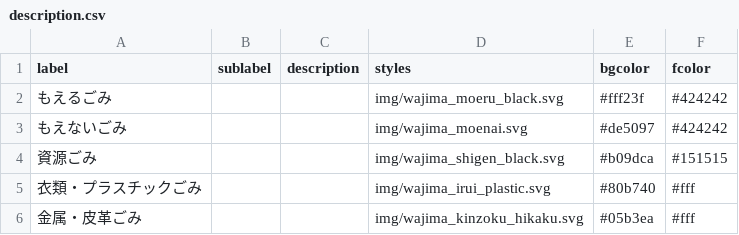
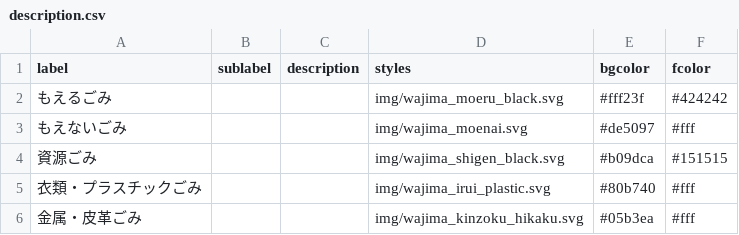
Before and after one commit to sss3s/5373yyy, a CSV file: data/description.csv, drawn as a sheet.

Commit message:
Update description.csv

```diff
--- a/data/description.csv
+++ b/data/description.csv
@@ -2,3 +2,3 @@ label,sublabel,description,styles,bgcolor,fcolor
 もえるごみ,,,img/wajima_moeru_black.svg,#fff23f,#424242
-もえないごみ,,,img/wajima_moenai.svg,#de5097,#424242
+もえないごみ,,,img/wajima_moenai.svg,#de5097,#fff
 資源ごみ,,,img/wajima_shigen_black.svg,#b09dca,#151515
```
